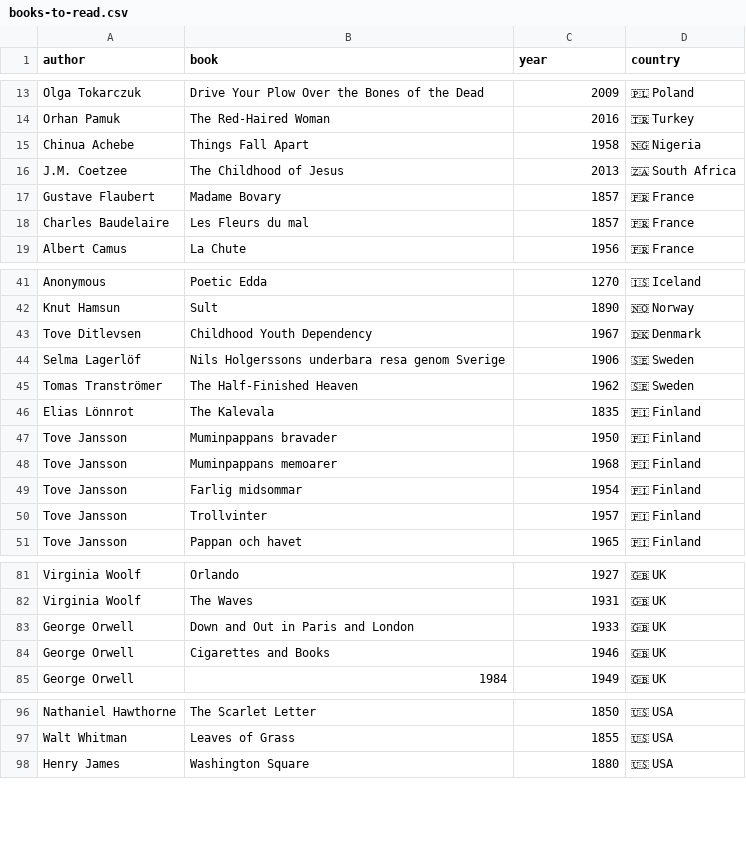
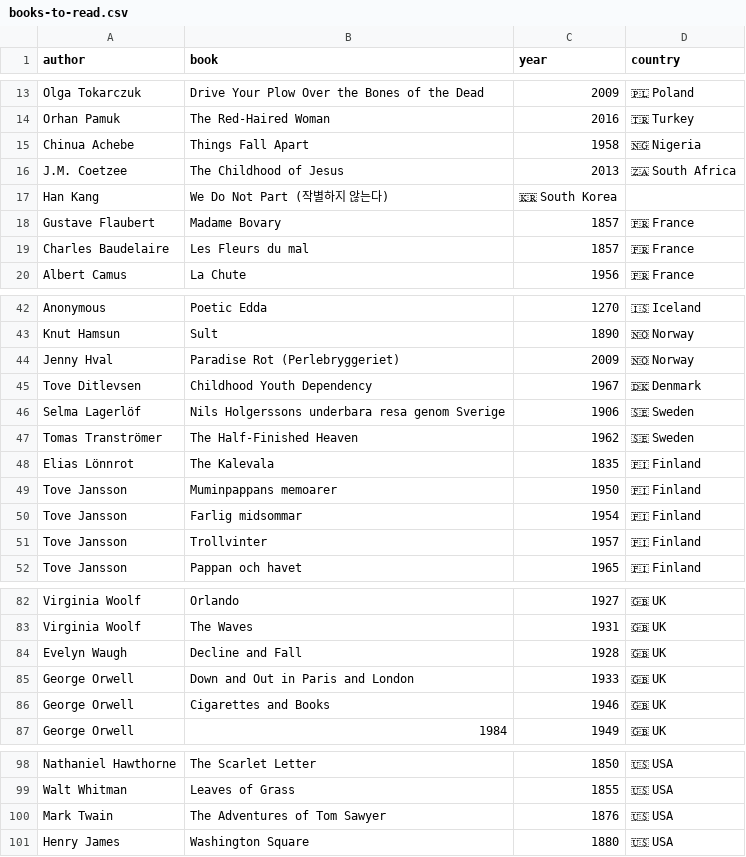
Before and after one commit to FrankKair/FrankKair.github.io, a CSV file: books-to-read.csv, drawn as a sheet; only a part is shown, gaps mark what is left out.

Commit message:
Adds new books to read (Han Kang, Jenny Hval, etc)

```diff
--- a/books-to-read.csv
+++ b/books-to-read.csv
@@ -16,2 +16,3 @@ Chinua Achebe,Things Fall Apart,1958,🇳🇬 Nigeria
 J.M. Coetzee,The Childhood of Jesus,2013,🇿🇦 South Africa
+Han Kang,We Do Not Part (작별하지 않는다),🇰🇷 South Korea
 Gustave Flaubert,Madame Bovary,1857,🇫🇷 France
@@ -42,2 +43,3 @@ Anonymous,Poetic Edda,1270,🇮🇸 Iceland
 Knut Hamsun,Sult,1890,🇳🇴 Norway
+Jenny Hval,Paradise Rot (Perlebryggeriet),2009,🇳🇴 Norway
 Tove Ditlevsen,Childhood Youth Dependency,1967,🇩🇰 Denmark
@@ -46,4 +48,3 @@ Tomas Tranströmer,The Half-Finished Heaven,1962,🇸🇪 Sweden
 Elias Lönnrot,The Kalevala,1835,🇫🇮 Finland
-Tove Jansson,Muminpappans bravader,1950,🇫🇮 Finland
-Tove Jansson,Muminpappans memoarer,1968,🇫🇮 Finland
+Tove Jansson,Muminpappans memoarer,1950,🇫🇮 Finland
 Tove Jansson,Farlig midsommar,1954,🇫🇮 Finland
@@ -82,2 +83,3 @@ Virginia Woolf,Orlando,1927,🇬🇧 UK
 Virginia Woolf,The Waves,1931,🇬🇧 UK
+Evelyn Waugh,Decline and Fall,1928,🇬🇧 UK
 George Orwell,Down and Out in Paris and London,1933,🇬🇧 UK
@@ -97,2 +99,3 @@ Nathaniel Hawthorne,The Scarlet Letter,1850,🇺🇸 USA
 Walt Whitman,Leaves of Grass,1855,🇺🇸 USA
+Mark Twain,The Adventures of Tom Sawyer,1876,🇺🇸 USA
 Henry James,Washington Square,1880,🇺🇸 USA
```
Also changed, not shown: 3 other files.
